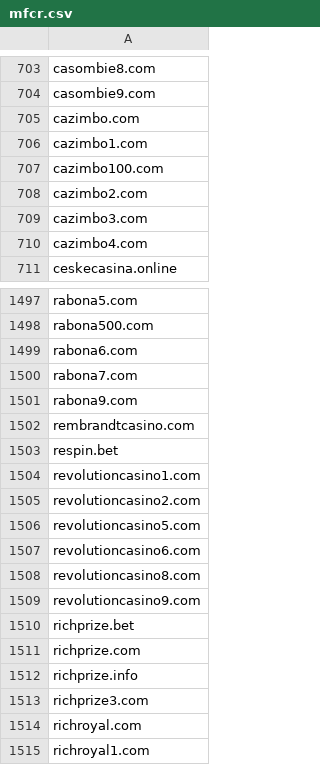
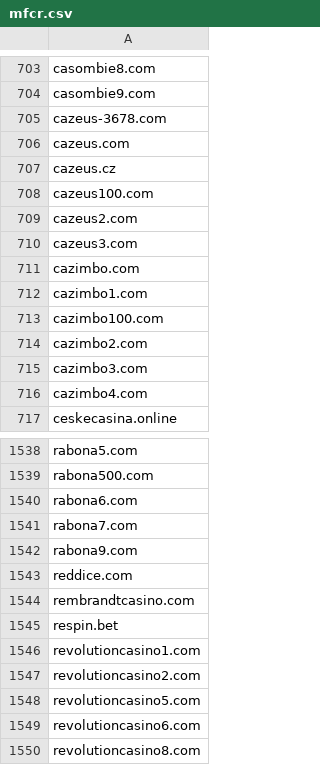
Before and after one commit to analogic/cz-gov-blocks, a CSV file: csv/mfcr.csv, drawn as a sheet; only a part is shown, gaps mark what is left out; the shorter side is filled out with more unchanged rows; the diff covers the shown part only; the diff names each change by its address in the sheet, - before the commit and + after, or states it on an @@ line.

```diff
--- a/csv/mfcr.csv
+++ b/csv/mfcr.csv
+row 705: cazeus-3678.com
+row 706: cazeus.com
+row 707: cazeus.cz
+row 708: cazeus100.com
+row 709: cazeus2.com
+row 710: cazeus3.com
+row 1543: reddice.com
```
Also changed, not shown: 35 added rows elsewhere in this file, original/mfcr.csv, 2 other files.
